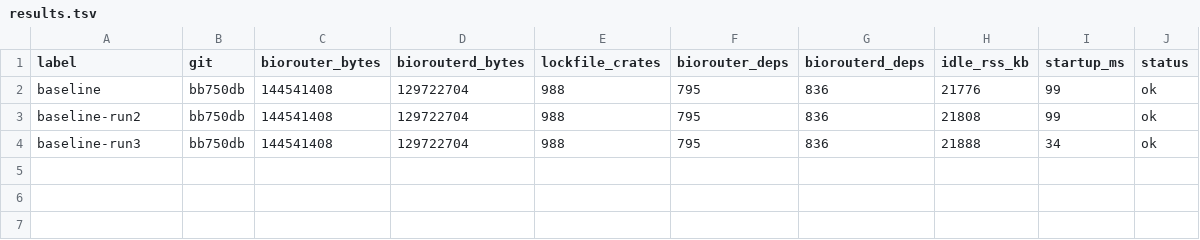
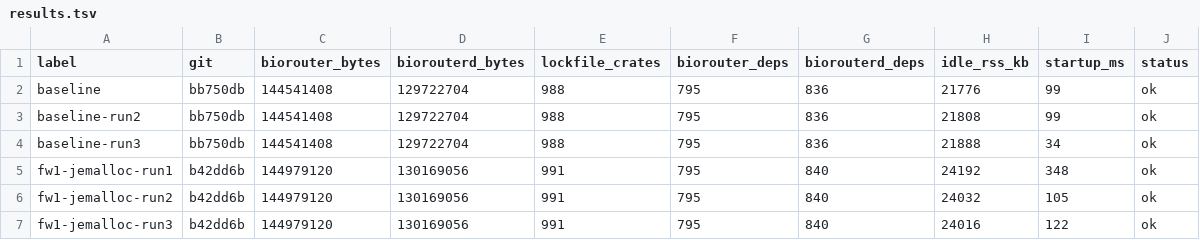
Before and after one commit to BaranziniLab/BioRouter, a TSV file: benchmarks/results/results.tsv, drawn as a sheet; the diff names each change by its address in the sheet, - before the commit and + after, or states it on an @@ line.

Commit message:
perf(FW1): tuned jemalloc as global allocator (biorouterd + CLI)
tikv-jemallocator behind a default-on `jemalloc` feature on both binaries;
dirty/muzzy decay lowered to 1000ms via mallctl so freed pages return to the OS.

Benchmark (benchmarks/alloc-churn microbench, mimics per-turn transcript clone):
- peak RSS under churn: ~3.3 MB (jemalloc) vs ~14 MB (system) = ~4.4x lower
- idle-boot RSS: +2.3 MB (one-time arena overhead); net win once doing turns
- binary +0.4 MB each, +3 crates

jemalloc confirmed linked (472 symbols/binary). See benchmarks/results/FW1-jemalloc.md.

```diff
--- a/benchmarks/results/results.tsv
+++ b/benchmarks/results/results.tsv
+row 5: fw1-jemalloc-run1 | b42dd6b | 144979120 | 130169056 | 991 | 795 | 840 | 24192 | 348 | ok
+row 6: fw1-jemalloc-run2 | b42dd6b | 144979120 | 130169056 | 991 | 795 | 840 | 24032 | 105 | ok
+row 7: fw1-jemalloc-run3 | b42dd6b | 144979120 | 130169056 | 991 | 795 | 840 | 24016 | 122 | ok
```
Also changed, not shown: 14 other files.
